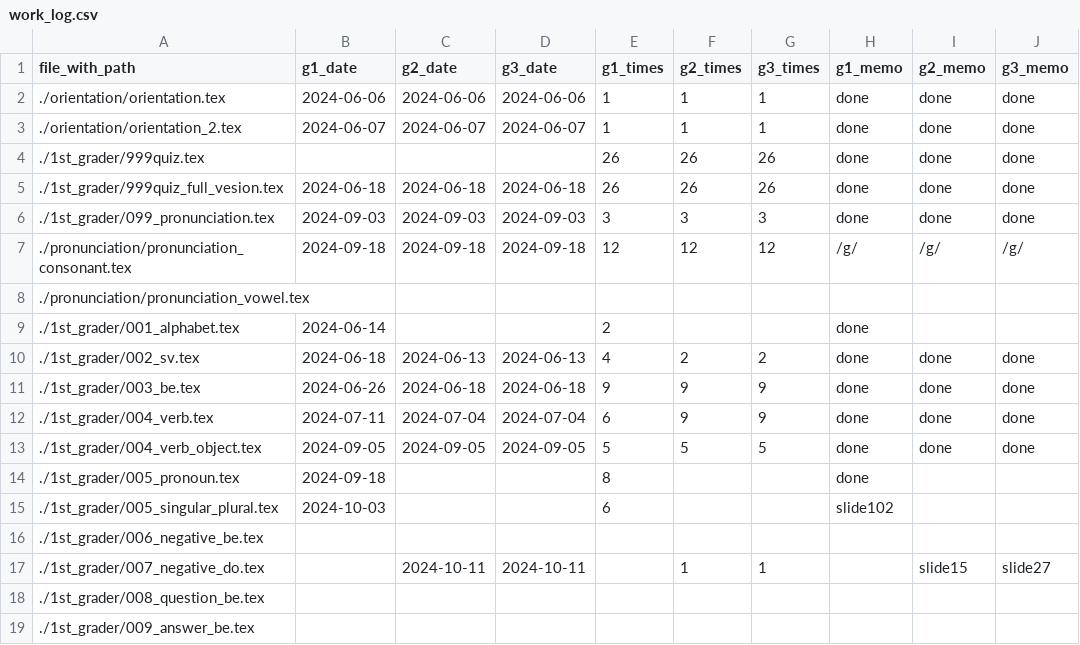
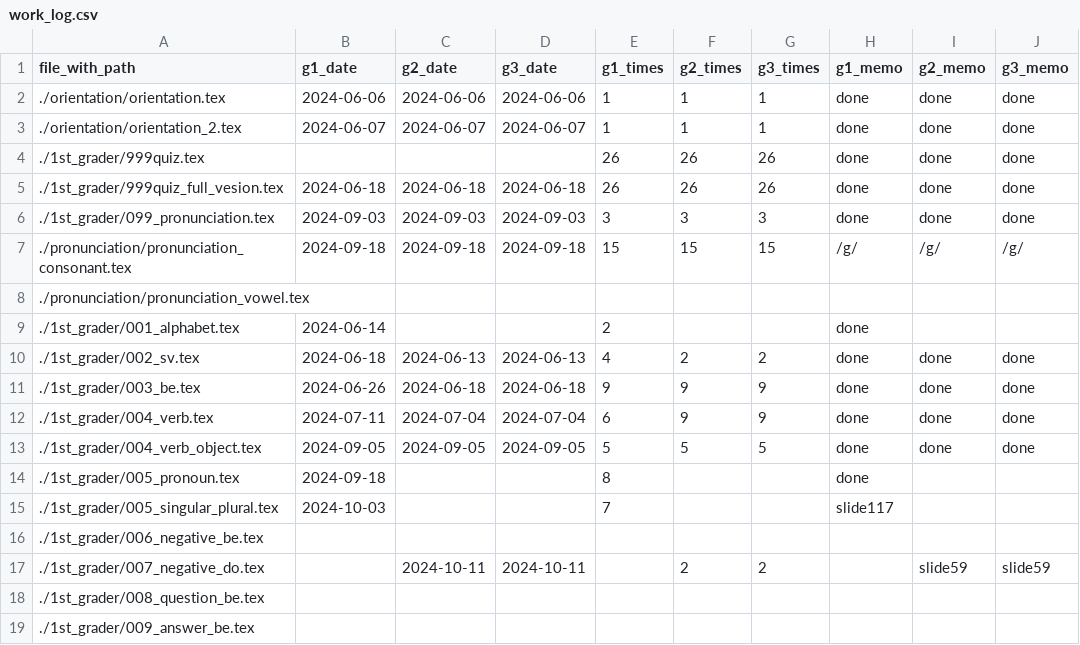
Before and after one commit to iotsuka1958/english_slides, a CSV file: work_log.csv, drawn as a sheet; only a part is shown.

```diff
--- a/work_log.csv
+++ b/work_log.csv
@@ -6,3 +6,3 @@ file_with_path,g1_date,g2_date,g3_date,g1_times,g2_times,g3_times,g1_memo,g2_mem
 ./1st_grader/099_pronunciation.tex,2024-09-03,2024-09-03,2024-09-03,3,3,3,done,done,done
-./pronunciation/pronunciation_consonant.tex,2024-09-18,2024-09-18,2024-09-18,12,12,12,/g/,/g/,/g/
+./pronunciation/pronunciation_consonant.tex,2024-09-18,2024-09-18,2024-09-18,15,15,15,/g/,/g/,/g/
 ./pronunciation/pronunciation_vowel.tex,,,,,,,,,
@@ -14,5 +14,5 @@ file_with_path,g1_date,g2_date,g3_date,g1_times,g2_times,g3_times,g1_memo,g2_mem
 ./1st_grader/005_pronoun.tex,2024-09-18,,,8,,,done,,
-./1st_grader/005_singular_plural.tex,2024-10-03,,,6,,,slide102,,
+./1st_grader/005_singular_plural.tex,2024-10-03,,,7,,,slide117,,
 ./1st_grader/006_negative_be.tex,,,,,,,,,
-./1st_grader/007_negative_do.tex,,2024-10-11,2024-10-11,,1,1,,slide15,slide27
+./1st_grader/007_negative_do.tex,,2024-10-11,2024-10-11,,2,2,,slide59,slide59
 ./1st_grader/008_question_be.tex,,,,,,,,,
```
Also changed, not shown: classroom.csv, 7 other files.
